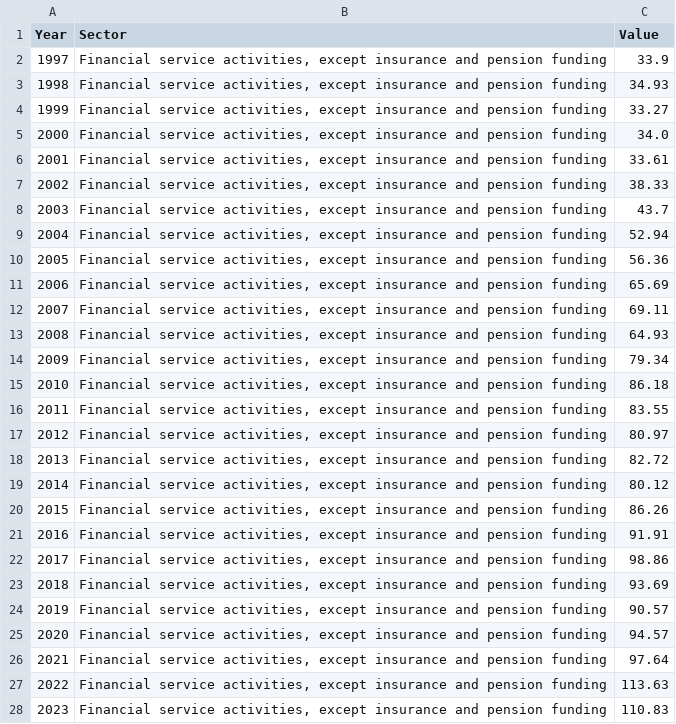
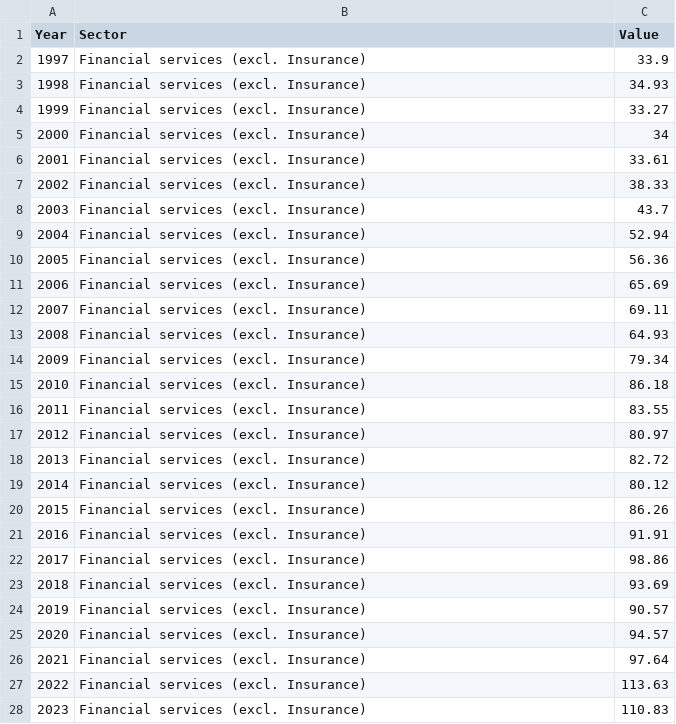
Before and after one commit to louisflamencourt/GrowthLab, a CSV file: Output_phw.csv, drawn as a sheet; only a part is shown; the diff covers the shown part only.

```diff
--- a/Output_phw.csv
+++ b/Output_phw.csv
@@ -1,28 +1,28 @@
 Year,Sector,Value
-1997,"Financial service activities, except insurance and pension funding",33.9
-1998,"Financial service activities, except insurance and pension funding",34.93
-1999,"Financial service activities, except insurance and pension funding",33.27
-2000,"Financial service activities, except insurance and pension funding",34.0
-2001,"Financial service activities, except insurance and pension funding",33.61
-2002,"Financial service activities, except insurance and pension funding",38.33
-2003,"Financial service activities, except insurance and pension funding",43.7
-2004,"Financial service activities, except insurance and pension funding",52.94
-2005,"Financial service activities, except insurance and pension funding",56.36
-2006,"Financial service activities, except insurance and pension funding",65.69
-2007,"Financial service activities, except insurance and pension funding",69.11
-2008,"Financial service activities, except insurance and pension funding",64.93
-2009,"Financial service activities, except insurance and pension funding",79.34
-2010,"Financial service activities, except insurance and pension funding",86.18
-2011,"Financial service activities, except insurance and pension funding",83.55
-2012,"Financial service activities, except insurance and pension funding",80.97
-2013,"Financial service activities, except insurance and pension funding",82.72
-2014,"Financial service activities, except insurance and pension funding",80.12
-2015,"Financial service activities, except insurance and pension funding",86.26
-2016,"Financial service activities, except insurance and pension funding",91.91
-2017,"Financial service activities, except insurance and pension funding",98.86
-2018,"Financial service activities, except insurance and pension funding",93.69
-2019,"Financial service activities, except insurance and pension funding",90.57
-2020,"Financial service activities, except insurance and pension funding",94.57
-2021,"Financial service activities, except insurance and pension funding",97.64
-2022,"Financial service activities, except insurance and pension funding",113.63
-2023,"Financial service activities, except insurance and pension funding",110.83
+1997,Financial services (excl. Insurance),33.9
+1998,Financial services (excl. Insurance),34.93
+1999,Financial services (excl. Insurance),33.27
+2000,Financial services (excl. Insurance),34
+2001,Financial services (excl. Insurance),33.61
+2002,Financial services (excl. Insurance),38.33
+2003,Financial services (excl. Insurance),43.7
+2004,Financial services (excl. Insurance),52.94
+2005,Financial services (excl. Insurance),56.36
+2006,Financial services (excl. Insurance),65.69
+2007,Financial services (excl. Insurance),69.11
+2008,Financial services (excl. Insurance),64.93
+2009,Financial services (excl. Insurance),79.34
+2010,Financial services (excl. Insurance),86.18
+2011,Financial services (excl. Insurance),83.55
+2012,Financial services (excl. Insurance),80.97
+2013,Financial services (excl. Insurance),82.72
+2014,Financial services (excl. Insurance),80.12
+2015,Financial services (excl. Insurance),86.26
+2016,Financial services (excl. Insurance),91.91
+2017,Financial services (excl. Insurance),98.86
+2018,Financial services (excl. Insurance),93.69
+2019,Financial services (excl. Insurance),90.57
+2020,Financial services (excl. Insurance),94.57
+2021,Financial services (excl. Insurance),97.64
+2022,Financial services (excl. Insurance),113.63
+2023,Financial services (excl. Insurance),110.83
```
Also changed, not shown: 54 edited cells elsewhere in this file, index_outputphw.csv.
